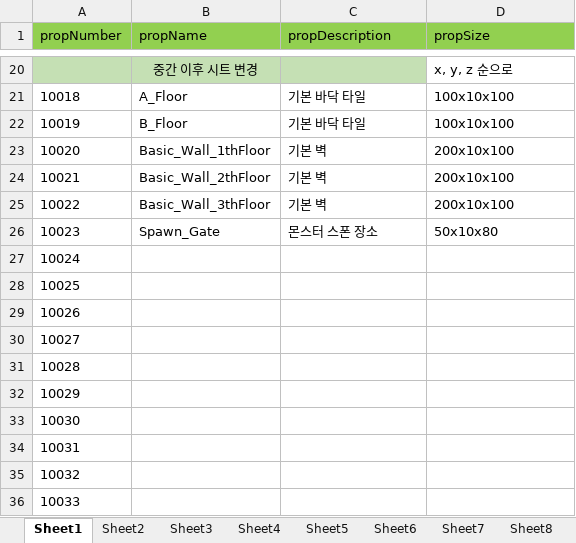
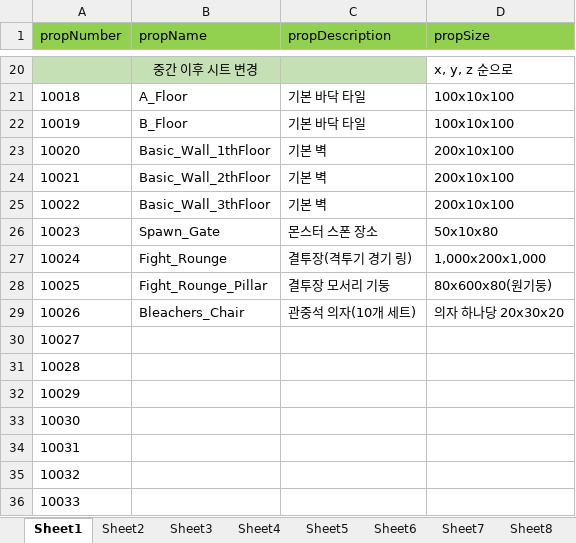
Before and after one commit to mmeo009/Vampire, an Excel workbook: 기획/Prop_Sheet_0413.xlsx, sheet Sheet1, drawn as a sheet; only a part is shown, gaps mark what is left out; values as stored, in another font and other column widths than the file's, no borders; the diff names each change by its address in the sheet, - before the commit and + after, or states it on an @@ line.

Commit message:
docs: "프롭 시트 재작성 및 추가"
프롭 시트 재작성 및 추가 커밋

```diff
--- a/기획/Prop_Sheet_0413.xlsx (sheet Sheet1)
+++ b/기획/Prop_Sheet_0413.xlsx (sheet Sheet1)
-B27 (propName): (empty)
+B27 (propName): Fight_Rounge
-C27 (propDescription): (empty)
+C27 (propDescription): 결투장(격투기 경기 링)
-D27 (propSize): (empty)
+D27 (propSize): 1,000x200x1,000
-B28 (propName): (empty)
+B28 (propName): Fight_Rounge_Pillar
-C28 (propDescription): (empty)
+C28 (propDescription): 결투장 모서리 기둥
-D28 (propSize): (empty)
+D28 (propSize): 80x600x80(원기둥)
-B29 (propName): (empty)
+B29 (propName): Bleachers_Chair
-C29 (propDescription): (empty)
+C29 (propDescription): 관중석 의자(10개 세트)
-D29 (propSize): (empty)
+D29 (propSize): 의자 하나당 20x30x20
```
